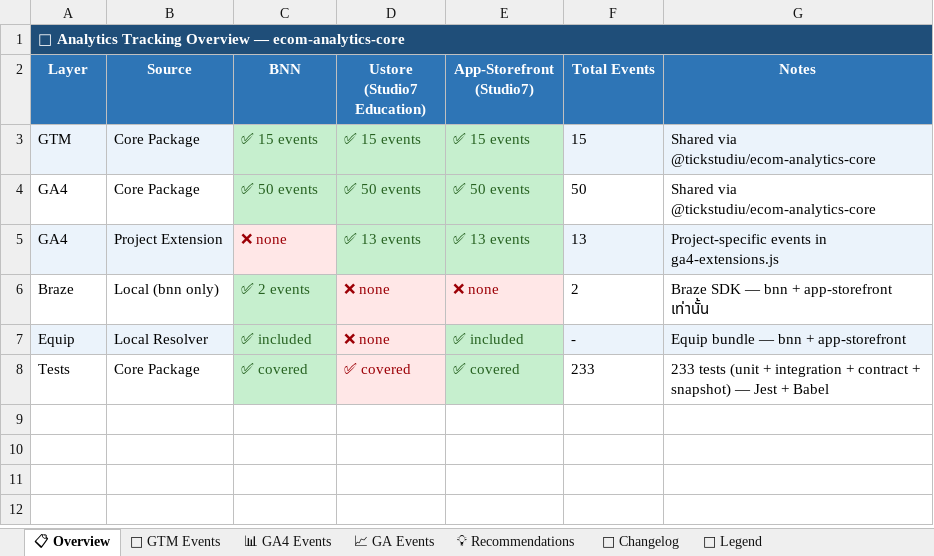
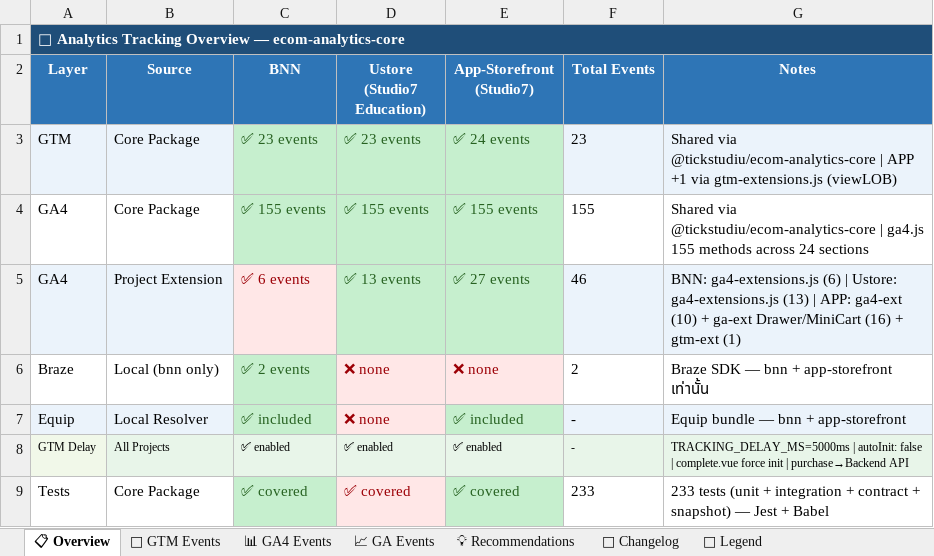
Before and after one commit to tickstudiu/ecom-analytics-core, an Excel workbook: docs/analytics-tracking-docs.xlsx, sheet 📋 Overview, drawn as a sheet; values as stored, in another font and other column widths than the file's, no borders; the diff names each change by its address in the sheet, - before the commit and + after, or states it on an @@ line.

Commit message:
🔖 v2.3.0 — docs: gtm-events-spec, tracking-docs, change report, migration plan, README GTM delay

```diff
--- a/docs/analytics-tracking-docs.xlsx (sheet 📋 Overview)
+++ b/docs/analytics-tracking-docs.xlsx (sheet 📋 Overview)
-B1:G1 fill: #1F4E79
+B1:G1 fill: none
-C3 (BNN): ✅ 15 events
+C3 (BNN): ✅ 23 events
-D3 (Ustore (Studio7 Education)): ✅ 15 events
+D3 (Ustore (Studio7 Education)): ✅ 23 events
-E3 (App-Storefront (Studio7)): ✅ 15 events
+E3 (App-Storefront (Studio7)): ✅ 24 events
-F3 (Total Events): 15
+F3 (Total Events): 23
-G3 (Notes): …via @tickstudiu/ecom-analytics-core
+G3 (Notes): …via @tickstudiu/ecom-analytics-core | APP +1 via gtm-extensions.js (viewLOB)
-C4 (BNN): ✅ 50 events
+C4 (BNN): ✅ 155 events
-D4 (Ustore (Studio7 Education)): ✅ 50 events
+D4 (Ustore (Studio7 Education)): ✅ 155 events
-E4 (App-Storefront (Studio7)): ✅ 50 events
+E4 (App-Storefront (Studio7)): ✅ 155 events
-F4 (Total Events): 50
+F4 (Total Events): 155
-G4 (Notes): …via @tickstudiu/ecom-analytics-core
+G4 (Notes): …via @tickstudiu/ecom-analytics-core | ga4.js 155 methods across 24 sections
-C5 (BNN): ❌ none
+C5 (BNN): ✅ 6 events
-E5 (App-Storefront (Studio7)): ✅ 13 events
+E5 (App-Storefront (Studio7)): ✅ 27 events
-F5 (Total Events): 13
+F5 (Total Events): 46
-G5 (Notes): Project-specific events in ga4-extensions.js
+G5 (Notes): BNN: ga4-extensions.js (6) | Ustore: ga4-extensions.js (13) | APP: ga4-ext (10) + ga-ext Drawer/MiniCart (16) + gtm-ext (1)
+row 8: GTM Delay | All Projects | ✅ enabled | ✅ enabled | ✅ enabled | - | TRACKING_DELAY_MS=5000ms | autoInit: false | complete.vue force init | purchase→Backend API
```
Also changed, not shown: sheet 📊 GA4 Events, sheet 🛒 GTM Events, sheet 📝 Changelog, sheet 📈 GA Events, sheet 💡 Recommendations, sheet 🔑 Legend, 5 other files.
